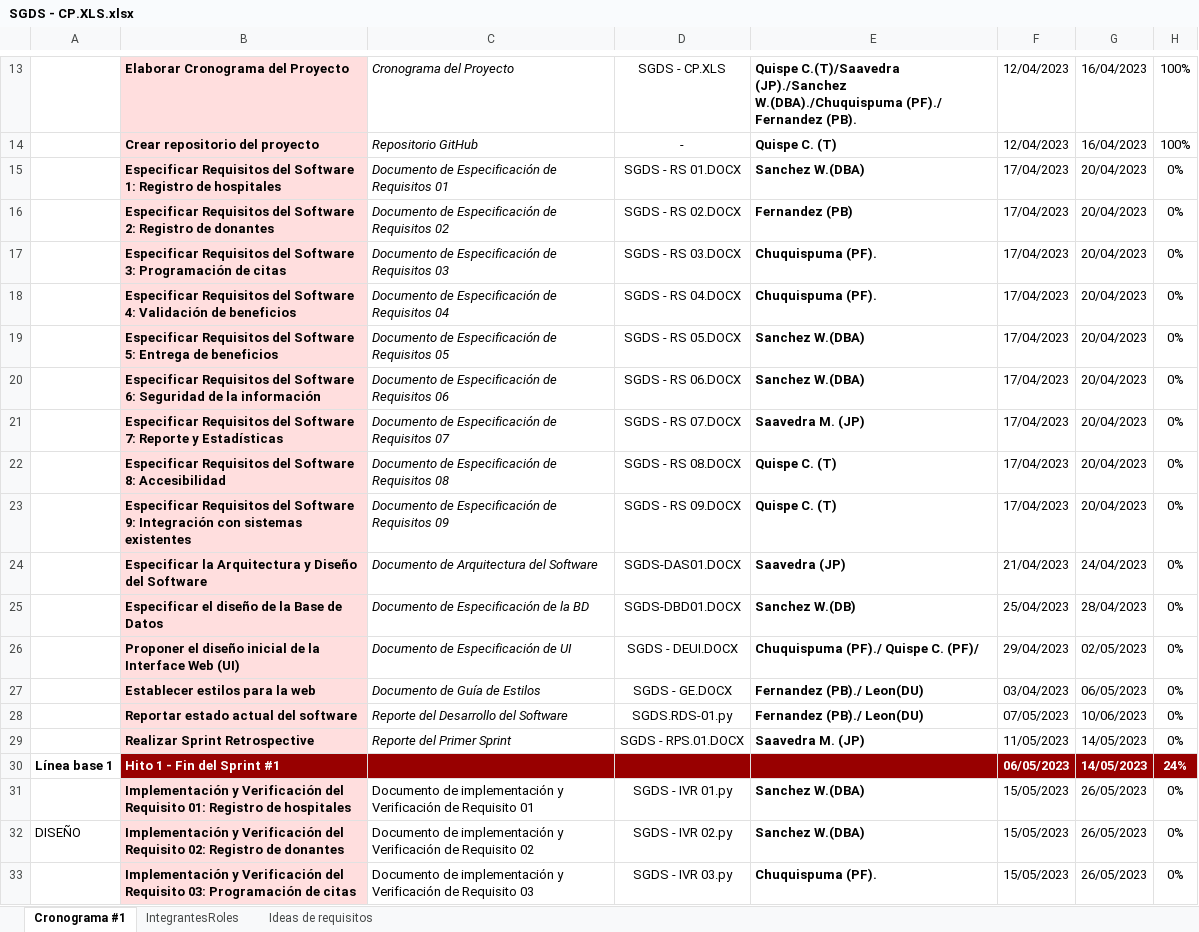
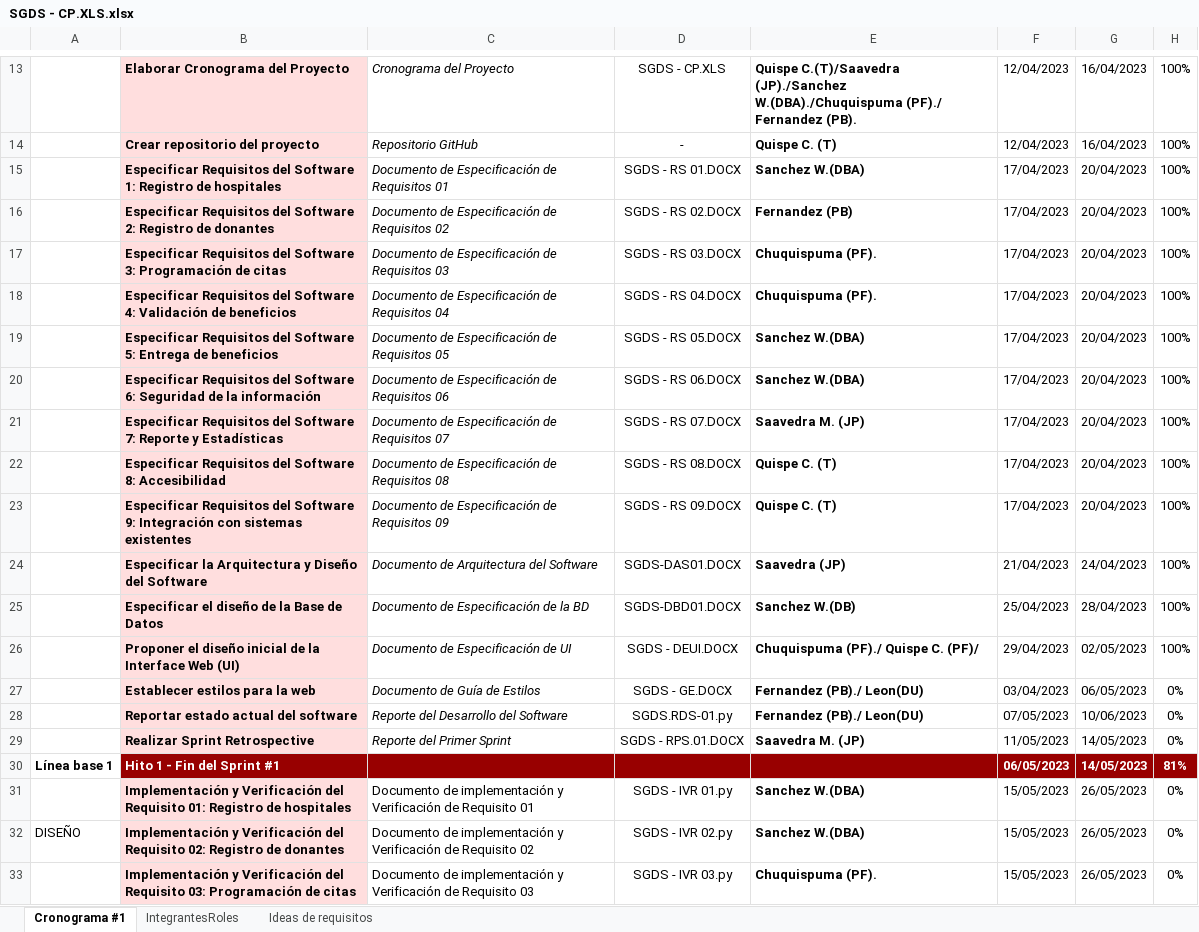
Before and after one commit to Renzoleon/QuantumAnts-Software, an Excel workbook: Desarrollo/Gestion/SGDS - CP.XLS.xlsx, sheet Cronograma #1, drawn as a sheet; only a part is shown, gaps mark what is left out; values as stored, in another font and other column widths than the file's, no borders; the diff names each change by its address in the sheet, - before the commit and + after, or states it on an @@ line.

Commit message:
Actualizando cronograma según avance

```diff
--- a/Desarrollo/Gestion/SGDS - CP.XLS.xlsx (sheet Cronograma #1)
+++ b/Desarrollo/Gestion/SGDS - CP.XLS.xlsx (sheet Cronograma #1)
-H15:H26: 0%
+H15:H26: 100%
-H30: 24%
+H30: 81%
```
